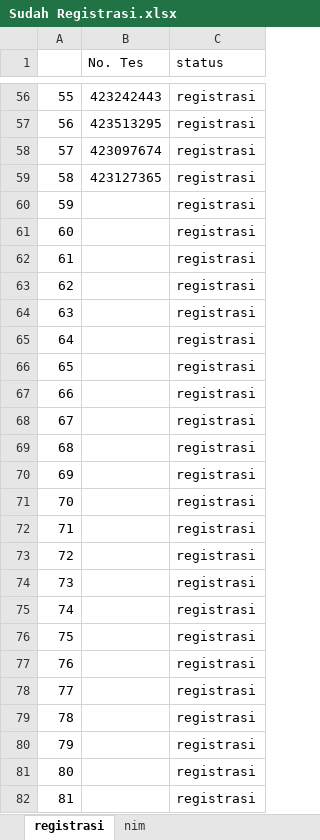
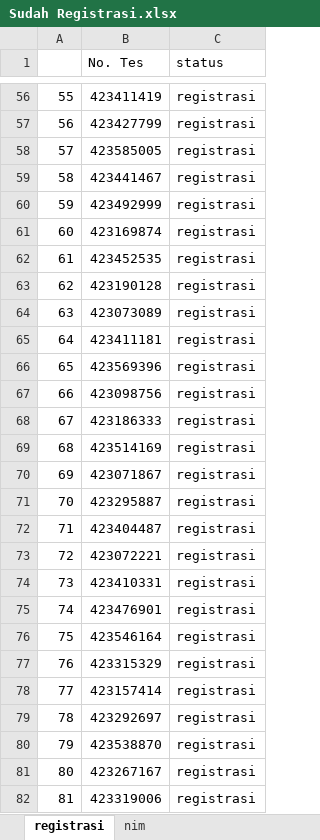
Before and after one commit to tirtareg/23snbp, an Excel workbook: docs/Sudah Registrasi.xlsx, sheet registrasi, drawn as a sheet; only a part is shown, gaps mark what is left out; values as stored, in another font and other column widths than the file's, no borders; the diff covers the shown part only; the diff names each change by its address in the sheet, - before the commit and + after, or states it on an @@ line.

```diff
--- a/docs/Sudah Registrasi.xlsx (sheet registrasi)
+++ b/docs/Sudah Registrasi.xlsx (sheet registrasi)
-B56 (No. Tes): 423242443
+B56 (No. Tes): 423411419
-B57 (No. Tes): 423513295
+B57 (No. Tes): 423427799
-B58 (No. Tes): 423097674
+B58 (No. Tes): 423585005
-B59 (No. Tes): 423127365
+B59 (No. Tes): 423441467
-B60 (No. Tes): (empty)
+B60 (No. Tes): 423492999
-B61 (No. Tes): (empty)
+B61 (No. Tes): 423169874
-B62 (No. Tes): (empty)
+B62 (No. Tes): 423452535
-B63 (No. Tes): (empty)
+B63 (No. Tes): 423190128
-B64 (No. Tes): (empty)
+B64 (No. Tes): 423073089
-B65 (No. Tes): (empty)
+B65 (No. Tes): 423411181
-B66 (No. Tes): (empty)
+B66 (No. Tes): 423569396
-B67 (No. Tes): (empty)
+B67 (No. Tes): 423098756
-B68 (No. Tes): (empty)
+B68 (No. Tes): 423186333
-B69 (No. Tes): (empty)
+B69 (No. Tes): 423514169
-B70 (No. Tes): (empty)
+B70 (No. Tes): 423071867
-B71 (No. Tes): (empty)
+B71 (No. Tes): 423295887
-B72 (No. Tes): (empty)
+B72 (No. Tes): 423404487
-B73 (No. Tes): (empty)
+B73 (No. Tes): 423072221
-B74 (No. Tes): (empty)
+B74 (No. Tes): 423410331
-B75 (No. Tes): (empty)
+B75 (No. Tes): 423476901
-B76 (No. Tes): (empty)
+B76 (No. Tes): 423546164
-B77 (No. Tes): (empty)
+B77 (No. Tes): 423315329
-B78 (No. Tes): (empty)
+B78 (No. Tes): 423157414
-B79 (No. Tes): (empty)
+B79 (No. Tes): 423292697
-B80 (No. Tes): (empty)
+B80 (No. Tes): 423538870
-B81 (No. Tes): (empty)
+B81 (No. Tes): 423267167
-B82 (No. Tes): (empty)
+B82 (No. Tes): 423319006
```
Also changed, not shown: 62 edited cells elsewhere in this sheet, Sudah Registrasi.xlsx, docs/snbp.xlsx, 2 other files.
